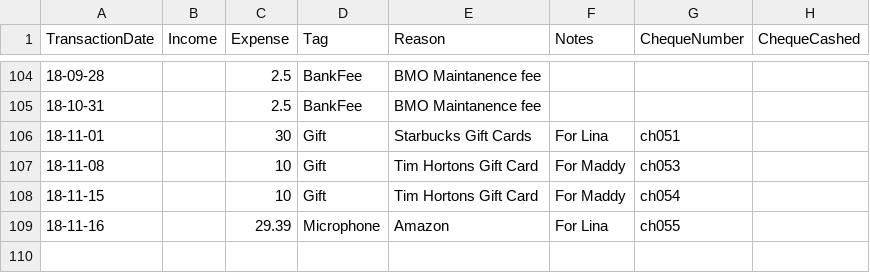
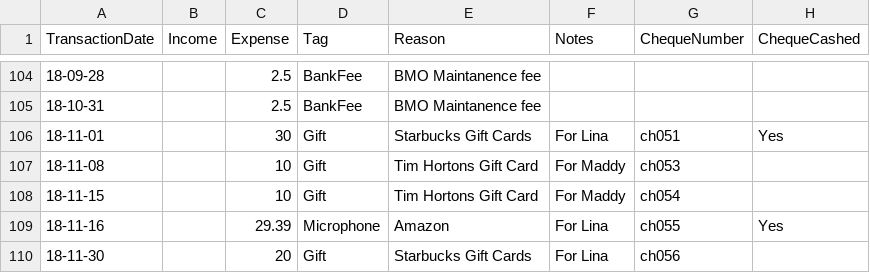
Before and after one commit to UofTCoders/council, a CSV file: treasurer/accounting.csv, drawn as a sheet; only a part is shown, gaps mark what is left out.

Commit message:
Updated accounting files

```diff
--- a/treasurer/accounting.csv
+++ b/treasurer/accounting.csv
@@ -105,5 +105,6 @@ TransactionDate,Income,Expense,Tag,Reason,Notes,ChequeNumber,ChequeCashed
 18-10-31,,2.5,BankFee,BMO Maintanence fee,,,
-18-11-01,,30,Gift,Starbucks Gift Cards,For Lina,ch051,
+18-11-01,,30,Gift,Starbucks Gift Cards,For Lina,ch051,Yes
 18-11-08,,10,Gift,Tim Hortons Gift Card,For Maddy,ch053,
 18-11-15,,10,Gift,Tim Hortons Gift Card,For Maddy,ch054,
-18-11-16,,29.39,Microphone,Amazon,For Lina,ch055,
+18-11-16,,29.39,Microphone,Amazon,For Lina,ch055,Yes
+18-11-30,,20,Gift,Starbucks Gift Cards,For Lina,ch056,
```
Also changed, not shown: treasurer/cheques/cheques.csv.
